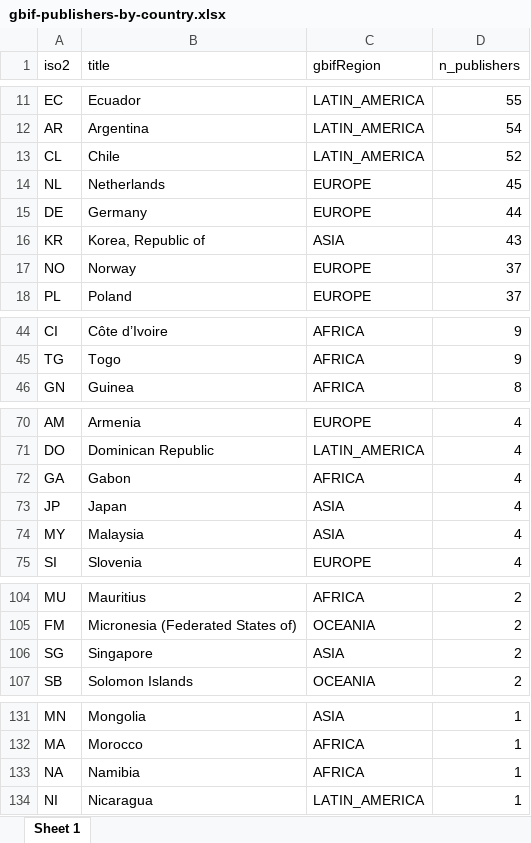
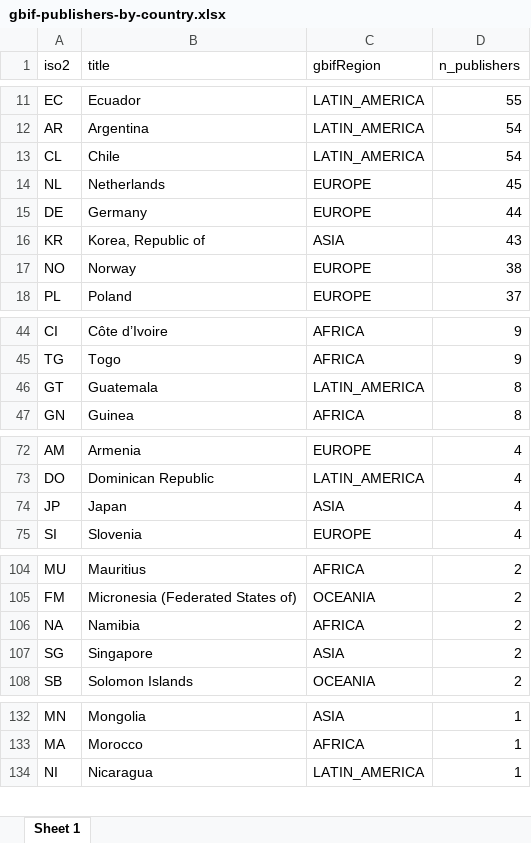
Before and after one commit to jhnwllr/gbif-publishers-by-country, an Excel workbook: exports/gbif-publishers-by-country.xlsx, sheet Sheet 1, drawn as a sheet; only a part is shown, gaps mark what is left out; values as stored, in another font and other column widths than the file's, no borders; removed rows and columns are numbered as before the commit, all else as after; the diff covers the shown part only; the diff names each change by its address in the sheet, - before the commit and + after, or states it on an @@ line.

```diff
--- a/exports/gbif-publishers-by-country.xlsx (sheet Sheet 1)
+++ b/exports/gbif-publishers-by-country.xlsx (sheet Sheet 1)
-D13 (n_publishers): 52
+D13 (n_publishers): 54
-D17 (n_publishers): 37
+D17 (n_publishers): 38
+row 46: GT | Guatemala | LATIN_AMERICA | 8
-row 72: GA | Gabon | AFRICA | 4
-row 74: MY | Malaysia | ASIA | 4
+row 106: NA | Namibia | AFRICA | 2
-row 133: NA | Namibia | AFRICA | 1
```
Also changed, not shown: 5 added rows, 4 removed rows and 3 edited cells elsewhere in this sheet, 2 other files.
